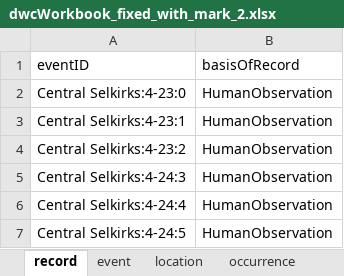
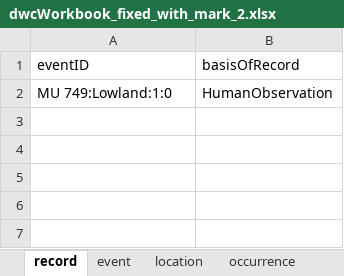
Before and after one commit to bcgov/biohubbc-utils, an Excel workbook: utils/templates/observations/transform/output/dwcWorkbook_fixed_with_mark_2.xlsx, sheet record, drawn as a sheet; values as stored, in another font and other column widths than the file's, no borders; the diff names each change by its address in the sheet, - before the commit and + after, or states it on an @@ line.

```diff
--- a/utils/templates/observations/transform/output/dwcWorkbook_fixed_with_mark_2.xlsx (sheet record)
+++ b/utils/templates/observations/transform/output/dwcWorkbook_fixed_with_mark_2.xlsx (sheet record)
-A2 (eventID): Central Selkirks:4-23:0
+A2 (eventID): MU 749:Lowland:1:0
-row 3: Central Selkirks:4-23:1 | HumanObservation
-row 4: Central Selkirks:4-23:2 | HumanObservation
-row 5: Central Selkirks:4-24:3 | HumanObservation
-row 6: Central Selkirks:4-24:4 | HumanObservation
-row 7: Central Selkirks:4-24:5 | HumanObservation
```
Also changed, not shown: sheet measurementOrFact, sheet occurrence, sheet location, sheet event, sheet organism, 14 other files.
